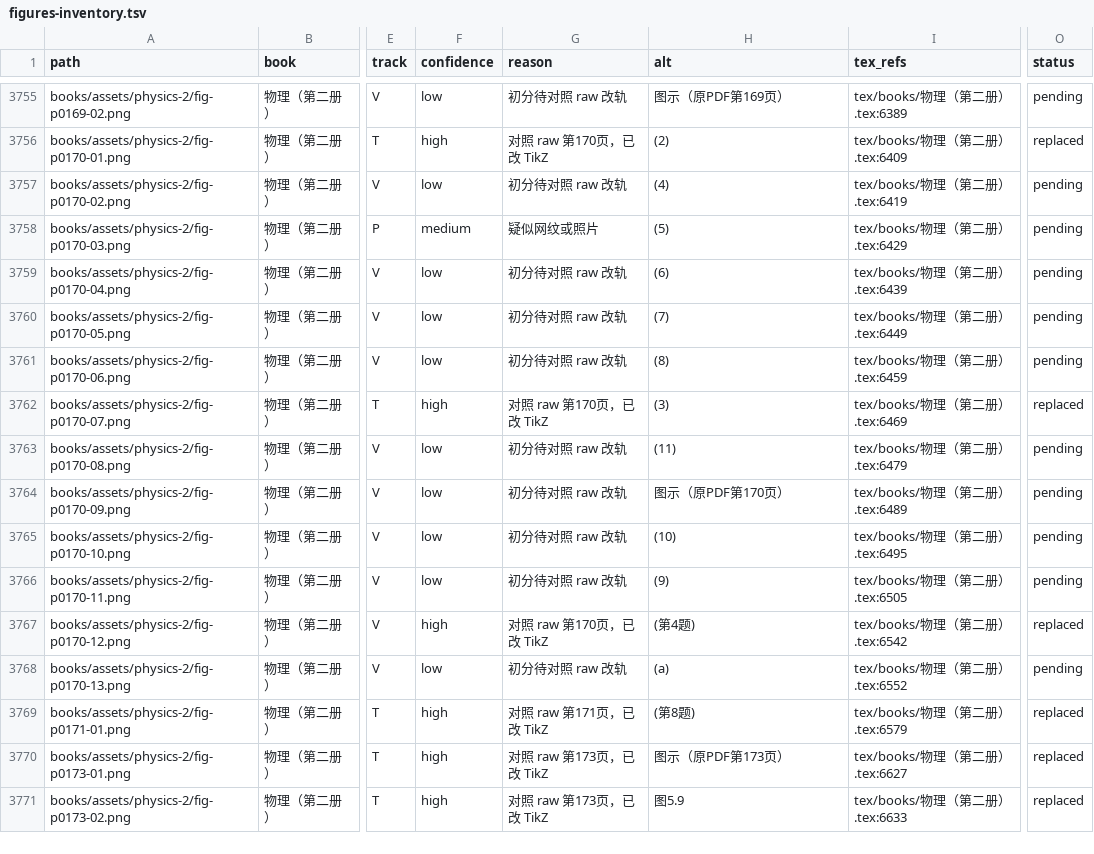
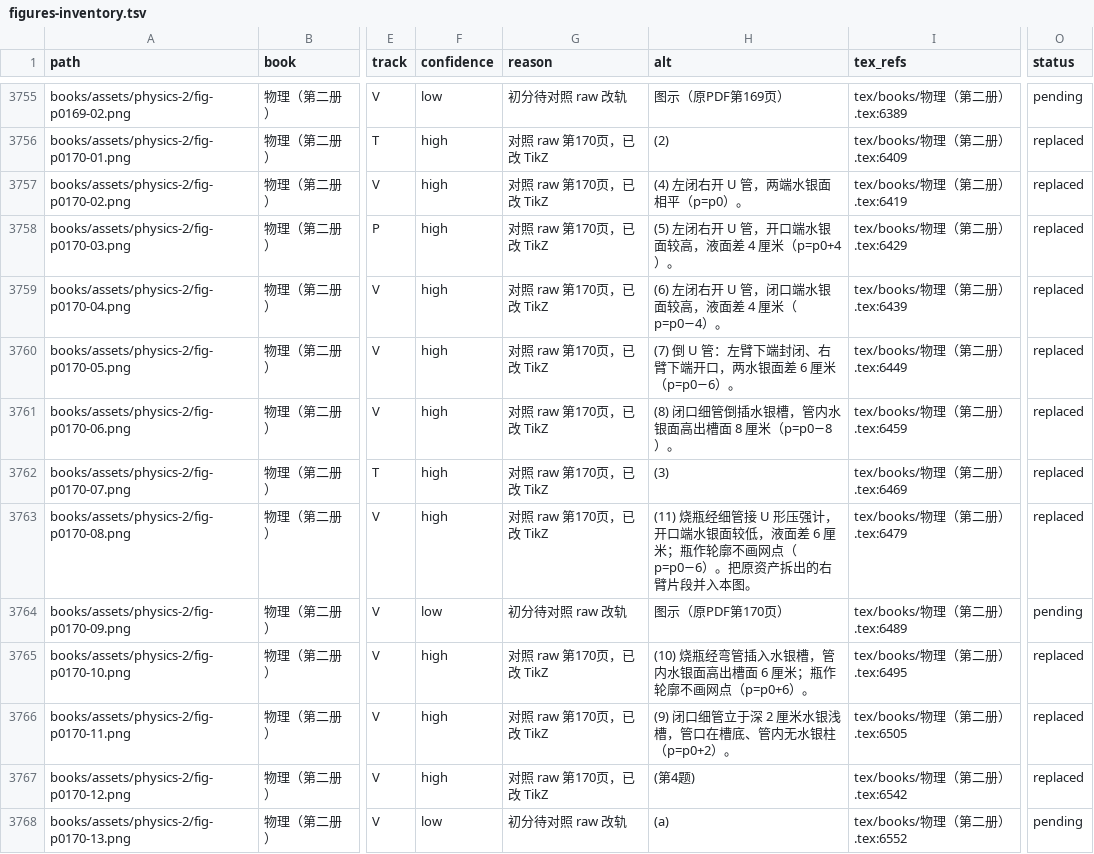
Before and after one commit to kenyon-wong/shulihua-tex, a TSV file: docs/figures-inventory.tsv, drawn as a sheet; only a part is shown, gaps mark what is left out; the shorter side is filled out with more unchanged rows; the diff names each change by its address in the sheet, - before the commit and + after, or states it on an @@ line.

Commit message:
物理第二册: replace 8 track T U-tube exercise figures with TikZ.
习题5.2第1题其余闭口管/烧瓶读压线稿；对照 raw 第170页。

```diff
--- a/docs/figures-inventory.tsv
+++ b/docs/figures-inventory.tsv
-F3757 (confidence): low
+F3757 (confidence): high
-G3757 (reason): 初分待对照 raw 改轨
+G3757 (reason): 对照 raw 第170页，已改 TikZ
-H3757 (alt): (4)
+H3757 (alt): (4) 左闭右开 U 管，两端水银面相平（p=p0）。
-O3757:O3761 (status): pending
+O3757:O3761 (status): replaced
-F3758 (confidence): medium
+F3758 (confidence): high
-G3758 (reason): 疑似网纹或照片
+G3758 (reason): 对照 raw 第170页，已改 TikZ
-H3758 (alt): (5)
+H3758 (alt): (5) 左闭右开 U 管，开口端水银面较高，液面差 4 厘米（p=p0+4）。
-F3759:F3761 (confidence): low
+F3759:F3761 (confidence): high
-G3759:G3761 (reason): 初分待对照 raw 改轨
+G3759:G3761 (reason): 对照 raw 第170页，已改 TikZ
-H3759 (alt): (6)
+H3759 (alt): (6) 左闭右开 U 管，闭口端水银面较高，液面差 4 厘米（p=p0−4）。
-H3760 (alt): (7)
+H3760 (alt): (7) 倒 U 管：左臂下端封闭、右臂下端开口，两水银面差 6 厘米（p=p0−6）。
-H3761 (alt): (8)
+H3761 (alt): (8) 闭口细管倒插水银槽，管内水银面高出槽面 8 厘米（p=p0−8）。
-F3763 (confidence): low
+F3763 (confidence): high
-G3763 (reason): 初分待对照 raw 改轨
+G3763 (reason): 对照 raw 第170页，已改 TikZ
-H3763 (alt): (11)
+H3763 (alt): (11) 烧瓶经细管接 U 形压强计，开口端水银面较低，液面差 6 厘米；瓶作轮廓不画网点（p=p0−6）。把原资产拆出的右臂片段并入本图。
-O3763 (status): pending
+O3763 (status): replaced
-F3765:F3766 (confidence): low
+F3765:F3766 (confidence): high
-G3765:G3766 (reason): 初分待对照 raw 改轨
+G3765:G3766 (reason): 对照 raw 第170页，已改 TikZ
-H3765 (alt): (10)
+H3765 (alt): (10) 烧瓶经弯管插入水银槽，管内水银面高出槽面 6 厘米；瓶作轮廓不画网点（p=p0+6）。
-O3765:O3766 (status): pending
+O3765:O3766 (status): replaced
-H3766 (alt): (9)
+H3766 (alt): (9) 闭口细管立于深 2 厘米水银浅槽，管口在槽底、管内无水银柱（p=p0+2）。
```
Also changed, not shown: 1 other file.
